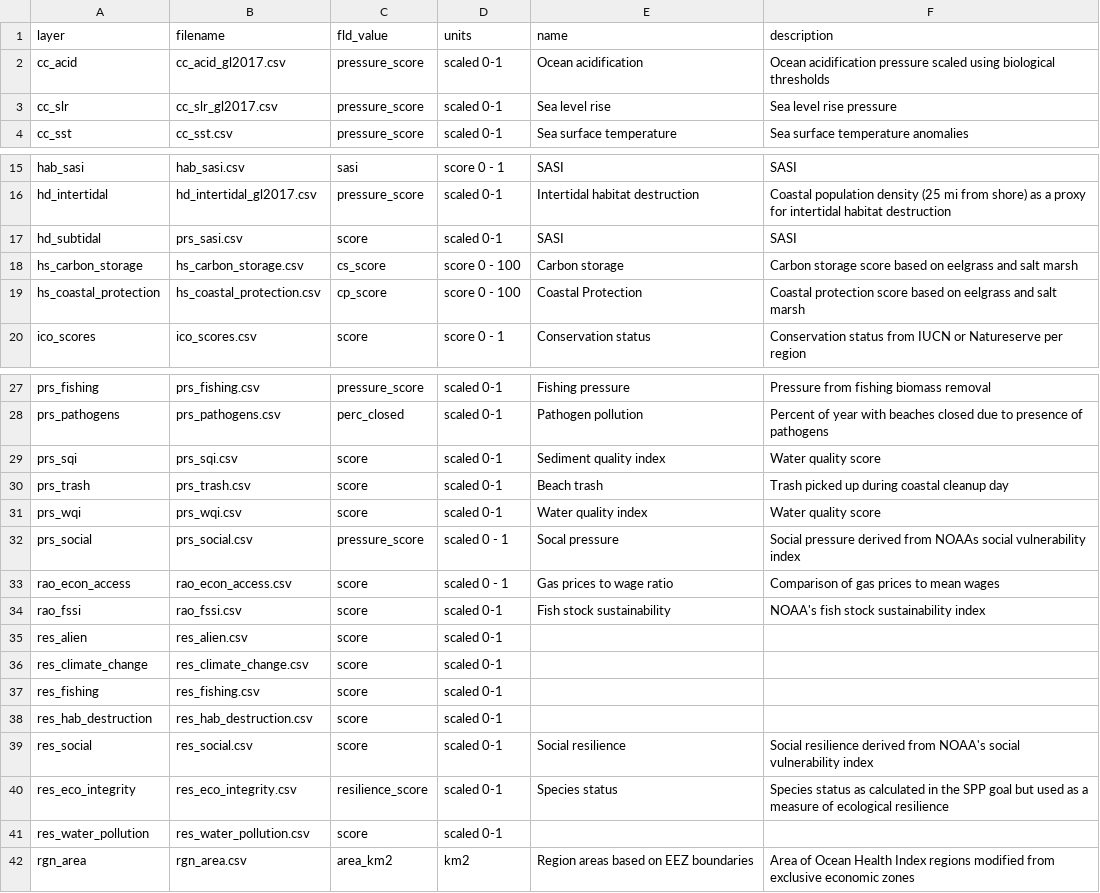
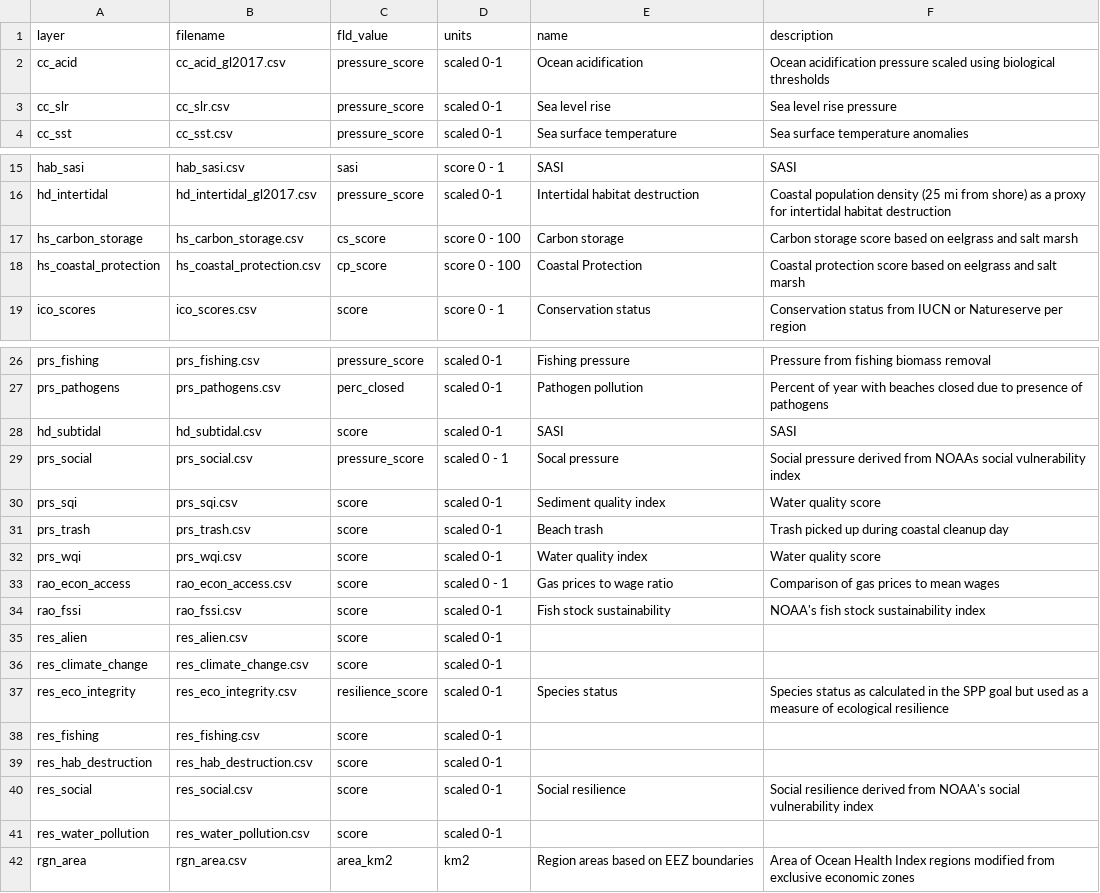
Before and after one commit to OHI-Northeast/ne-scores, a CSV file: region/layers_meta_data/layers_base.csv, drawn as a sheet; only a part is shown, gaps mark what is left out.

```diff
--- a/region/layers_meta_data/layers_base.csv
+++ b/region/layers_meta_data/layers_base.csv
@@ -2,3 +2,3 @@
 cc_acid,cc_acid_gl2017.csv,pressure_score,scaled 0-1,Ocean acidification,Ocean acidification pressure scaled using biological thresholds
-cc_slr,cc_slr_gl2017.csv,pressure_score,scaled 0-1,Sea level rise,Sea level rise pressure
+cc_slr,cc_slr.csv,pressure_score,scaled 0-1,Sea level rise,Sea level rise pressure
 cc_sst,cc_sst.csv,pressure_score,scaled 0-1,Sea surface temperature,Sea surface temperature anomalies
@@ -16,3 +16,2 @@ hab_sasi,hab_sasi.csv,sasi,score 0 - 1,SASI,SASI
 hd_intertidal,hd_intertidal_gl2017.csv,pressure_score,scaled 0-1,Intertidal habitat destruction,Coastal population density (25 mi from shore)  as a proxy for intertidal habitat destruction
-hd_subtidal,prs_sasi.csv,score,scaled 0-1,SASI,SASI
 hs_carbon_storage,hs_carbon_storage.csv,cs_score,score 0 - 100,Carbon storage,Carbon storage score based on eelgrass and salt marsh
@@ -28,2 +27,4 @@ prs_fishing,prs_fishing.csv,pressure_score,scaled 0-1,Fishing pressure,Pressure
 prs_pathogens,prs_pathogens.csv,perc_closed,scaled 0-1,Pathogen pollution,Percent of year with beaches closed due to presence of pathogens
+hd_subtidal,hd_subtidal.csv,score,scaled 0-1,SASI,SASI
+prs_social,prs_social.csv,pressure_score,scaled 0 - 1,Socal pressure,Social pressure derived from NOAAs social vulnerability index
 prs_sqi,prs_sqi.csv,score,scaled 0-1,Sediment quality index,Water quality score
@@ -31,3 +32,2 @@ prs_trash,prs_trash.csv,score,scaled 0-1,Beach trash,Trash picked up during coas
 prs_wqi,prs_wqi.csv,score,scaled 0-1,Water quality index,Water quality score
-prs_social,prs_social.csv,pressure_score,scaled 0 - 1,Socal pressure,Social pressure derived from NOAAs social vulnerability index
 rao_econ_access,rao_econ_access.csv,score,scaled 0 - 1,Gas prices to wage ratio,Comparison of gas prices to mean wages
@@ -36,2 +36,3 @@ res_alien,res_alien.csv,score,scaled 0-1,,
 res_climate_change,res_climate_change.csv,score,scaled 0-1,,
+res_eco_integrity,res_eco_integrity.csv,resilience_score,scaled 0-1,Species status,Species status as calculated in the SPP goal but used as a measure of ecological resilience
 res_fishing,res_fishing.csv,score,scaled 0-1,,
@@ -39,3 +40,2 @@ res_hab_destruction,res_hab_destruction.csv,score,scaled 0-1,,
 res_social,res_social.csv,score,scaled 0-1,Social resilience,Social resilience derived from NOAA's social vulnerability index
-res_eco_integrity,res_eco_integrity.csv,resilience_score,scaled 0-1,Species status,Species status as calculated in the SPP goal but used as a measure of ecological resilience
 res_water_pollution,res_water_pollution.csv,score,scaled 0-1,,
```
Also changed, not shown: region/conf/resilience_matrix.csv, region/conf/scenario_data_years.csv, 17 other files.
